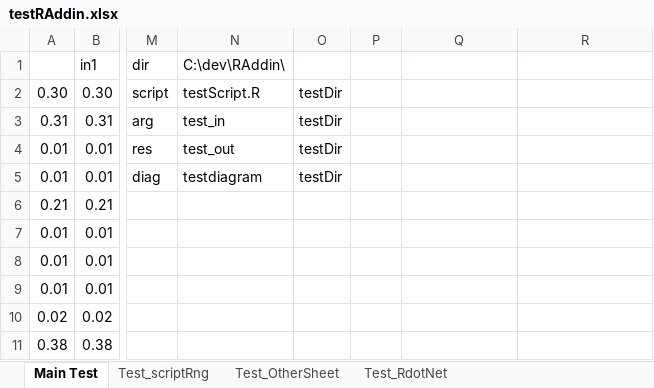
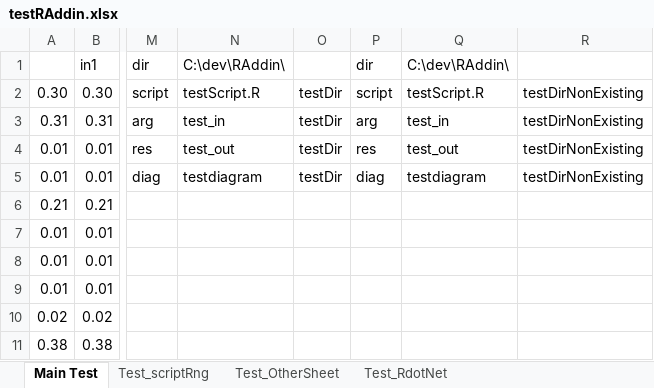
Before and after one commit to rkapl123/RAddin, an Excel workbook: testRAddin.xlsx, sheet Main Test, drawn as a sheet; only a part is shown, gaps mark what is left out; values as stored, in another font and other column widths than the file's, no borders; charts and pictures not drawn; the diff names each change by its address in the sheet, - before the commit and + after, or states it on an @@ line.

Commit message:
New possibility to call Rscript definitions (for each sheet one menu button with scripts beneath) both shell and rdotnet can be toggled now

```diff
--- a/testRAddin.xlsx (sheet Main Test)
+++ b/testRAddin.xlsx (sheet Main Test)
-P1: (empty)
+P1: dir
-Q1: (empty)
+Q1: C:\dev\RAddin\
-P2: (empty)
+P2: script
-Q2: (empty)
+Q2: testScript.R
-R2:R5: (empty)
+R2:R5: testDirNonExisting
-P3: (empty)
+P3: arg
-Q3: (empty)
+Q3: test_in
-P4: (empty)
+P4: res
-Q4: (empty)
+Q4: test_out
-P5: (empty)
+P5: diag
-Q5: (empty)
+Q5: testdiagram
```
Also changed, not shown: charts or pictures, 2 other files.
